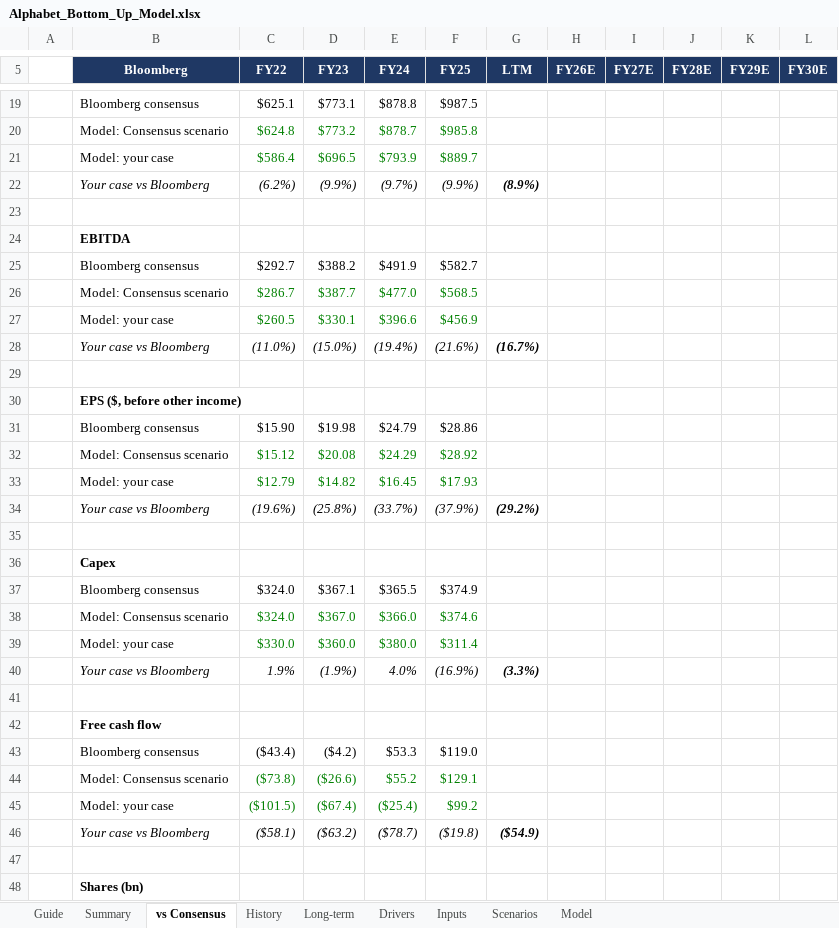
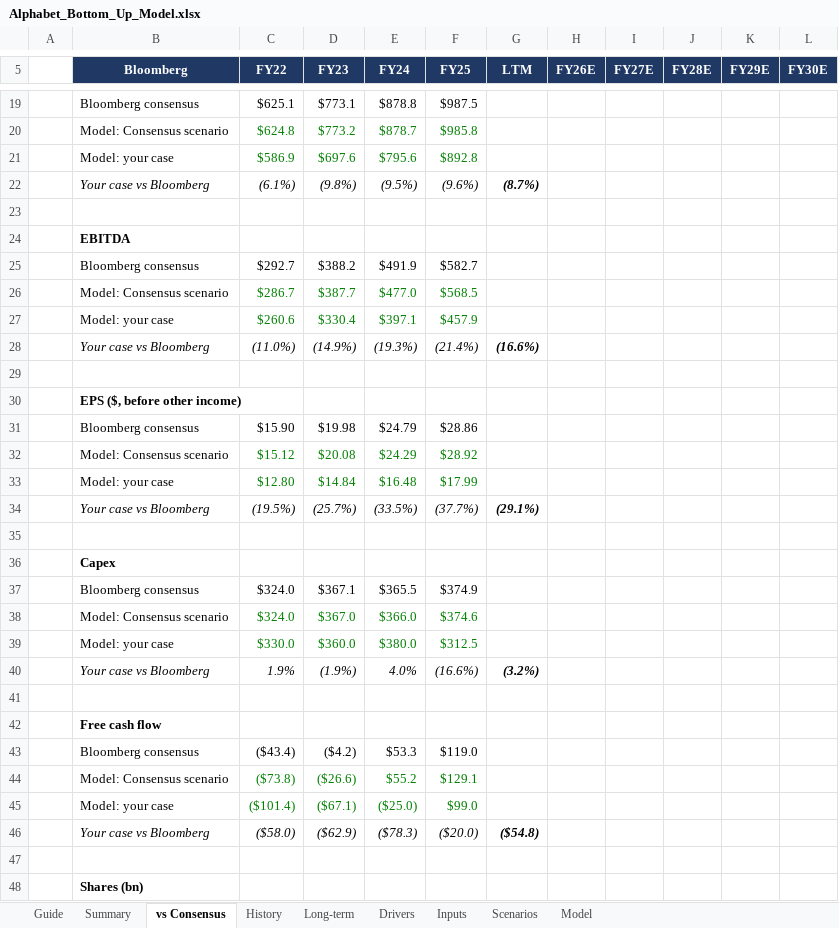
Before and after one commit to 017mda-ux/Main, an Excel workbook: models/Alphabet_Bottom_Up_Model.xlsx, sheet vs Consensus, drawn as a sheet; only a part is shown, gaps mark what is left out; values as stored, in another font and other column widths than the file's, no borders; removed rows and columns are numbered as before the commit, all else as after; the diff covers the shown part only; the diff names each change by its address in the sheet, - before the commit and + after, or states it on an @@ line.

```diff
--- a/models/Alphabet_Bottom_Up_Model.xlsx (sheet vs Consensus)
+++ b/models/Alphabet_Bottom_Up_Model.xlsx (sheet vs Consensus)
-row 21:  | Model: your case | $586.4 | $696.5 | $793.9 | $889.7
+row 21:  | Model: your case | $586.9 | $697.6 | $795.6 | $892.8
-C22 (FY22): (6.2%)
+C22 (FY22): (6.1%)
-D22 (FY23): (9.9%)
+D22 (FY23): (9.8%)
-E22 (FY24): (9.7%)
+E22 (FY24): (9.5%)
-F22 (FY25): (9.9%)
+F22 (FY25): (9.6%)
-G22 (LTM): (8.9%)
+G22 (LTM): (8.7%)
-row 27:  | Model: your case | $260.5 | $330.1 | $396.6 | $456.9
+row 27:  | Model: your case | $260.6 | $330.4 | $397.1 | $457.9
-D28 (FY23): (15.0%)
+D28 (FY23): (14.9%)
-E28 (FY24): (19.4%)
+E28 (FY24): (19.3%)
-F28 (FY25): (21.6%)
+F28 (FY25): (21.4%)
-G28 (LTM): (16.7%)
+G28 (LTM): (16.6%)
-row 33:  | Model: your case | $12.79 | $14.82 | $16.45 | $17.93
+row 33:  | Model: your case | $12.80 | $14.84 | $16.48 | $17.99
-C34 (FY22): (19.6%)
+C34 (FY22): (19.5%)
-D34 (FY23): (25.8%)
+D34 (FY23): (25.7%)
-E34 (FY24): (33.7%)
+E34 (FY24): (33.5%)
-F34 (FY25): (37.9%)
+F34 (FY25): (37.7%)
-G34 (LTM): (29.2%)
+G34 (LTM): (29.1%)
-F39 (FY25): $311.4
+F39 (FY25): $312.5
-F40 (FY25): (16.9%)
+F40 (FY25): (16.6%)
-G40 (LTM): (3.3%)
+G40 (LTM): (3.2%)
-row 45:  | Model: your case | ($101.5) | ($67.4) | ($25.4) | $99.2
-row 46:  | Your case vs Bloomberg | ($58.1) | ($63.2) | ($78.7) | ($19.8) | ($54.9)
+row 45:  | Model: your case | ($101.4) | ($67.1) | ($25.0) | $99.0
+row 46:  | Your case vs Bloomberg | ($58.0) | ($62.9) | ($78.3) | ($20.0) | ($54.8)
```
Also changed, not shown: 5 edited cells elsewhere in this sheet, sheet Model, sheet Summary, sheet Drivers, sheet Scenarios.
